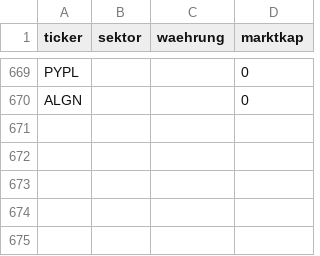
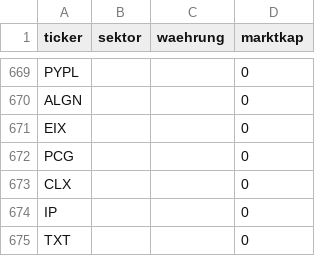
Before and after one commit to JNstocks/screener, a CSV file: daten/stammdaten.csv, drawn as a sheet; only a part is shown, gaps mark what is left out; the diff names each change by its address in the sheet, - before the commit and + after, or states it on an @@ line.

```diff
--- a/daten/stammdaten.csv
+++ b/daten/stammdaten.csv
+row 671: EIX |  |  | 0
+row 672: PCG |  |  | 0
+row 673: CLX |  |  | 0
+row 674: IP |  |  | 0
+row 675: TXT |  |  | 0
```
Also changed, not shown: daten/kennzahlen.csv, 2 other files.
